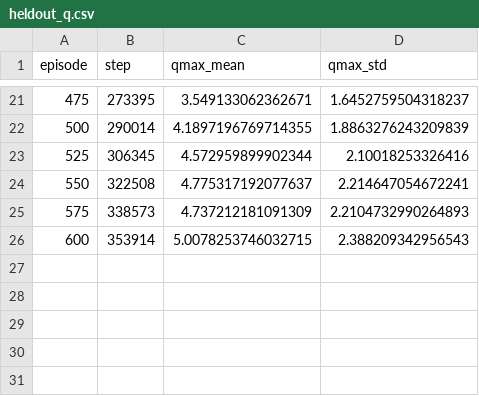
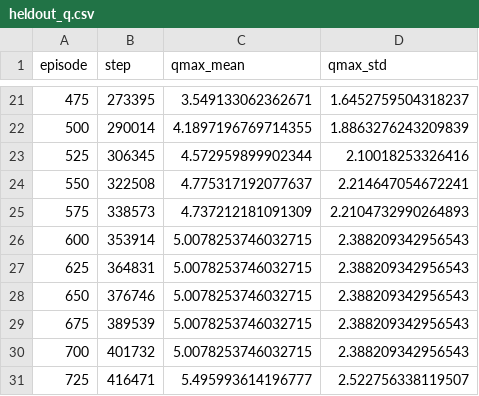
Before and after one commit to ozgunbaris/mlds-rl-assignment2, a CSV file: results/mspacman/cont_seed1/heldout_q.csv, drawn as a sheet; only a part is shown, gaps mark what is left out.

```diff
--- a/results/mspacman/cont_seed1/heldout_q.csv
+++ b/results/mspacman/cont_seed1/heldout_q.csv
@@ -26 +26,6 @@ episode,step,qmax_mean,qmax_std
 600,353914,5.0078253746032715,2.388209342956543
+625,364831,5.0078253746032715,2.388209342956543
+650,376746,5.0078253746032715,2.388209342956543
+675,389539,5.0078253746032715,2.388209342956543
+700,401732,5.0078253746032715,2.388209342956543
+725,416471,5.495993614196777,2.522756338119507
```
Also changed, not shown: results/mspacman/cont_seed0/eval_periodic.csv, results/mspacman/cont_seed0/heldout_q.csv, 7 other files.
